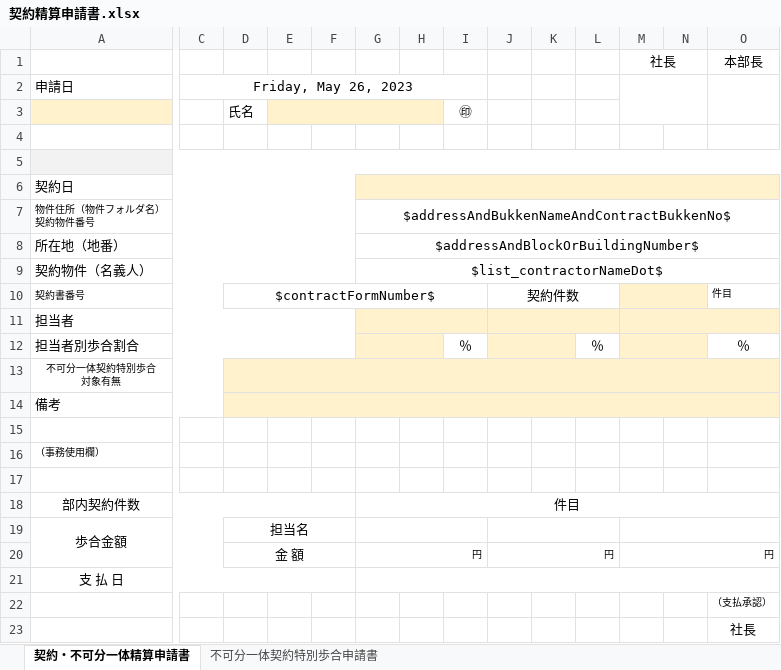
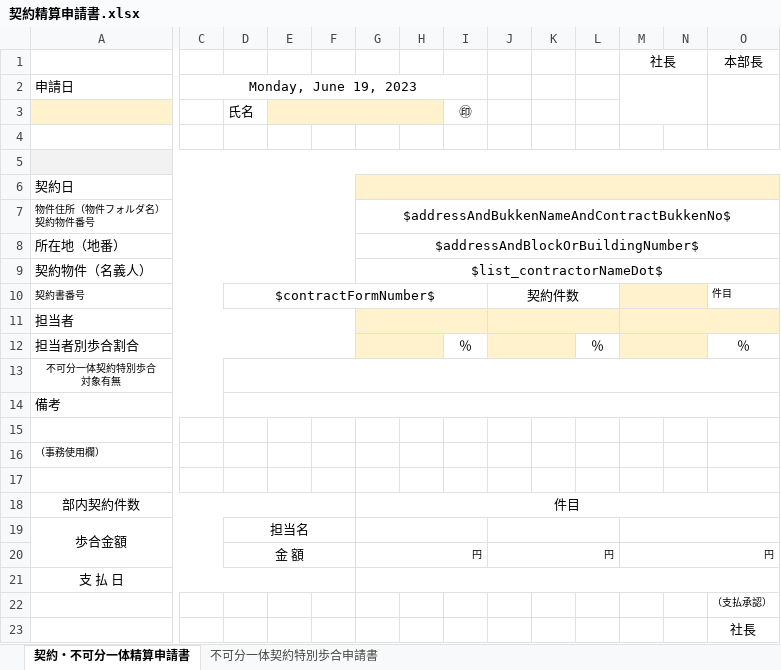
Before and after one commit to wavesyncjp/kbs_backend, an Excel workbook: template/契約精算申請書.xlsx, sheet 契約・不可分一体精算申請書, drawn as a sheet; only a part is shown, gaps mark what is left out; values as stored, in another font and other column widths than the file's, no borders; charts and pictures not drawn; the diff covers the shown part only; the diff names each change by its address in the sheet, - before the commit and + after, or states it on an @@ line.

```diff
--- a/template/契約精算申請書.xlsx (sheet 契約・不可分一体精算申請書)
+++ b/template/契約精算申請書.xlsx (sheet 契約・不可分一体精算申請書)
-C2: Friday, May 26, 2023
+C2: Monday, June 19, 2023
-D13:O14 fill: #FFF2CC
+D13:O14 fill: none
```
Also changed, not shown: cell formats elsewhere in this sheet, sheet 不可分一体契約特別歩合申請書, 1 other file.
